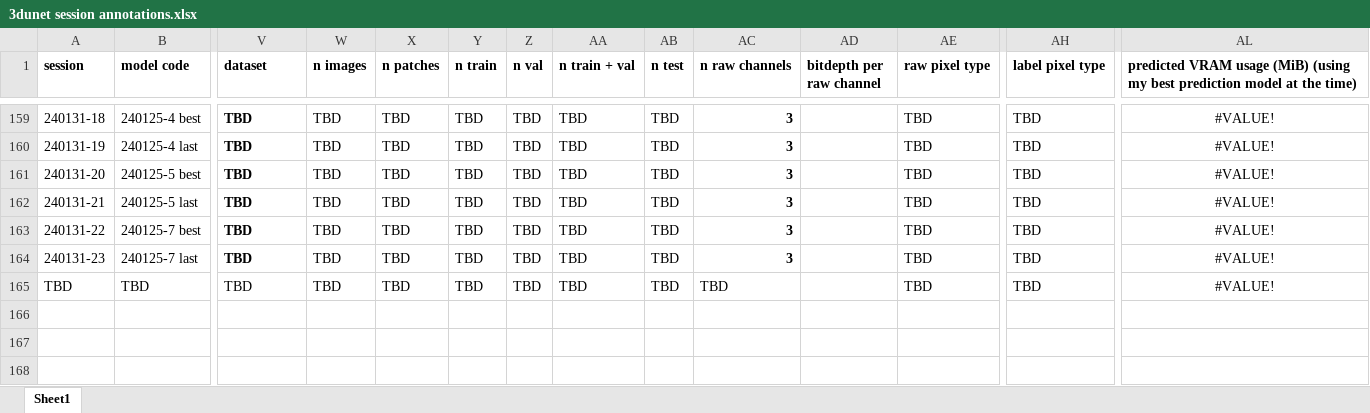
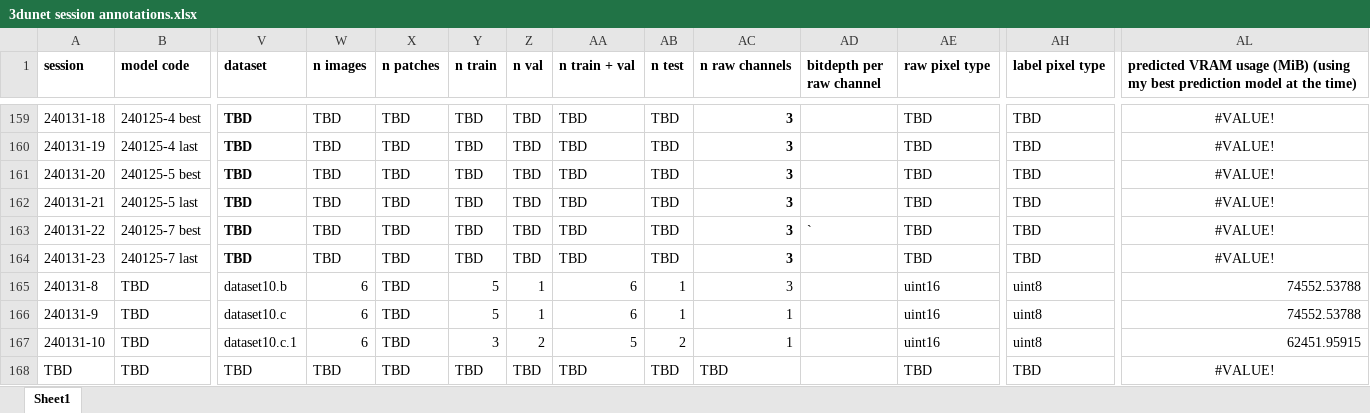
Before and after one commit to radRoy/cloud, an Excel workbook: 3dunet session annotations.xlsx, sheet Sheet1, drawn as a sheet; only a part is shown, gaps mark what is left out; values as stored, in another font and other column widths than the file's, no borders; rows hold the shown columns only; the diff names each change by its address in the sheet, - before the commit and + after, or states it on an @@ line.

Commit message:
prepare train3dunet 1.8.2 chpt-240131-8 to -10

```diff
--- a/3dunet session annotations.xlsx (sheet Sheet1)
+++ b/3dunet session annotations.xlsx (sheet Sheet1)
-AD163 (bitdepth per raw channel): (empty)
+AD163 (bitdepth per raw channel): `
+row 165: 240131-8 | TBD | dataset10.b | 6 | TBD | 5 | 1 | 6 | 1 | 3 |  | uint16 | uint8 | 74552.53788
+row 166: 240131-9 | TBD | dataset10.c | 6 | TBD | 5 | 1 | 6 | 1 | 1 |  | uint16 | uint8 | 74552.53788
+row 167: 240131-10 | TBD | dataset10.c.1 | 6 | TBD | 3 | 2 | 5 | 2 | 1 |  | uint16 | uint8 | 62451.95915
```
Also changed, not shown: hidden cells, 6 other files.
